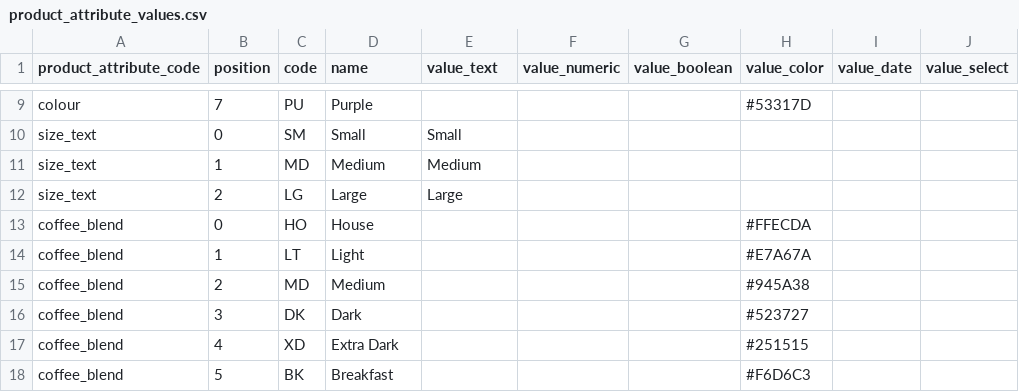
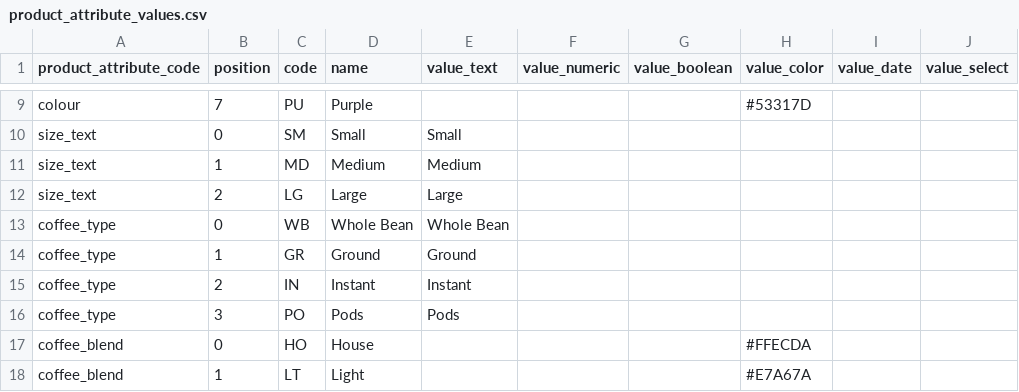
Before and after one commit to njcushing/online-shop, a CSV file: db/seeds/data/product_attribute_values.csv, drawn as a sheet; only a part is shown, gaps mark what is left out; the shorter side is filled out with more unchanged rows.

```diff
--- a/db/seeds/data/product_attribute_values.csv
+++ b/db/seeds/data/product_attribute_values.csv
@@ -12,2 +12,6 @@ size_text,1,MD,Medium,Medium,,,,,
 size_text,2,LG,Large,Large,,,,,
+coffee_type,0,WB,Whole Bean,Whole Bean,,,,,
+coffee_type,1,GR,Ground,Ground,,,,,
+coffee_type,2,IN,Instant,Instant,,,,,
+coffee_type,3,PO,Pods,Pods,,,,,
 coffee_blend,0,HO,House,,,,#FFECDA,,
```
Also changed, not shown: db/seeds/data/product_details.csv, db/seeds/data/product_reviews.csv, 7 other files.
